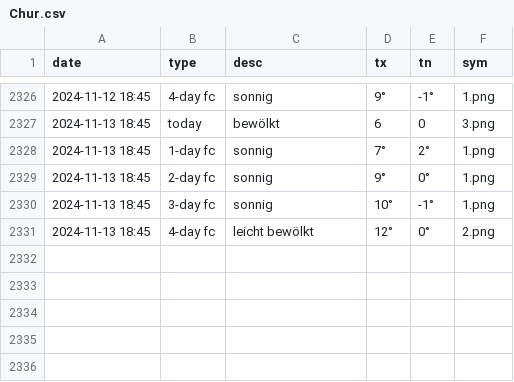
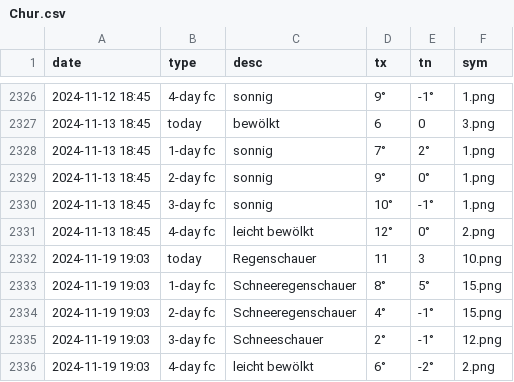
Before and after one commit to amannj/Scrapeo, a CSV file: data/Chur.csv, drawn as a sheet; only a part is shown, gaps mark what is left out.

```diff
--- a/data/Chur.csv
+++ b/data/Chur.csv
@@ -2331 +2331,6 @@ date,type,desc,tx,tn,sym
 2024-11-13 18:45,4-day fc,leicht bewölkt,12°,0°,2.png
+2024-11-19 19:03,today,Regenschauer,11,3,10.png
+2024-11-19 19:03,1-day fc,Schneeregenschauer,8°,5°,15.png
+2024-11-19 19:03,2-day fc,Schneeregenschauer,4°,-1°,15.png
+2024-11-19 19:03,3-day fc,Schneeschauer,2°,-1°,12.png
+2024-11-19 19:03,4-day fc,leicht bewölkt,6°,-2°,2.png
```
Also changed, not shown: data/Basel.csv, data/Genf.csv, 6 other files.
